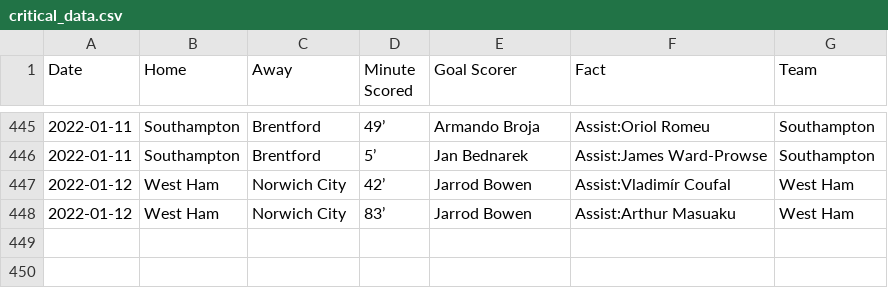
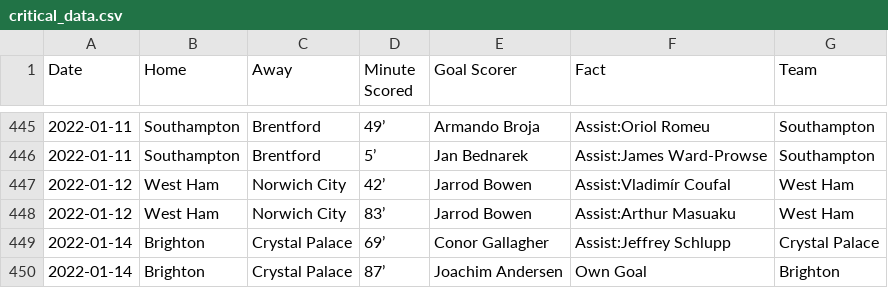
Before and after one commit to marvel308/marvel308.github.io, a CSV file: critical_data.csv, drawn as a sheet; only a part is shown, gaps mark what is left out; the diff names each change by its address in the sheet, - before the commit and + after, or states it on an @@ line.

```diff
--- a/critical_data.csv
+++ b/critical_data.csv
+row 449: 2022-01-14 | Brighton | Crystal Palace | 69’ | Conor Gallagher | Assist:Jeffrey Schlupp | Crystal Palace
+row 450: 2022-01-14 | Brighton | Crystal Palace | 87’ | Joachim Andersen | Own Goal | Brighton
```
Also changed, not shown: data.csv.
